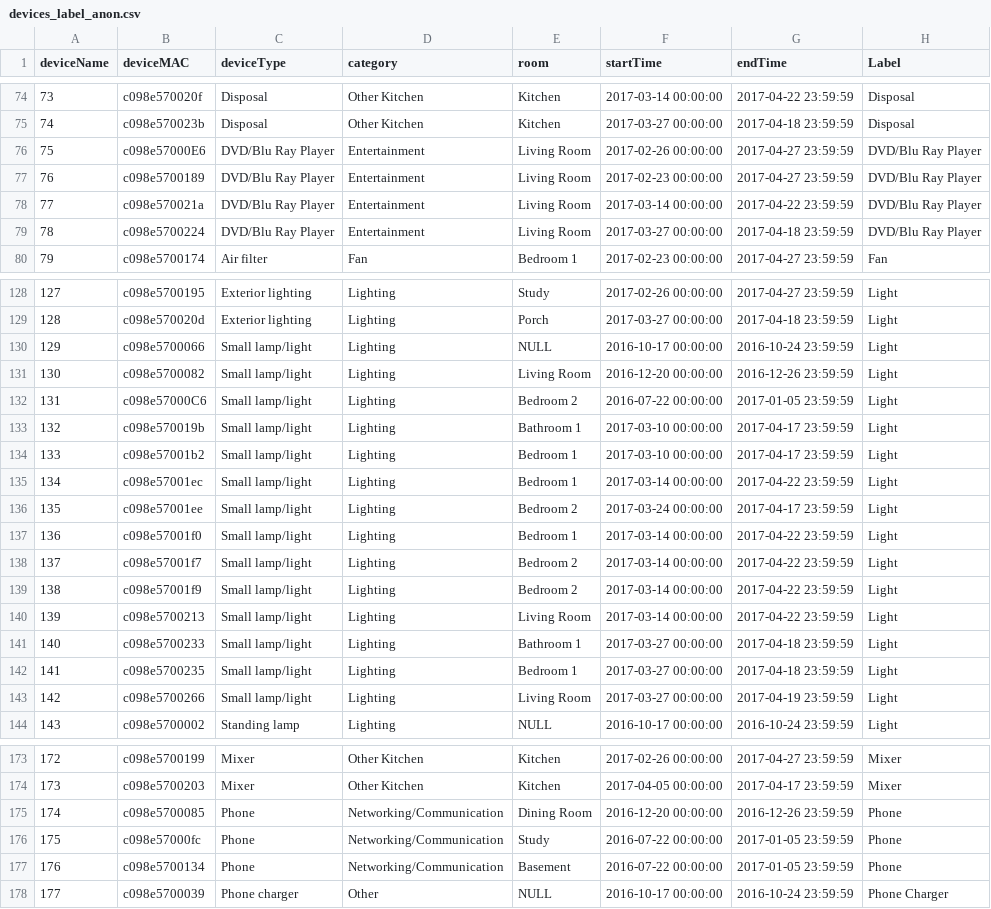
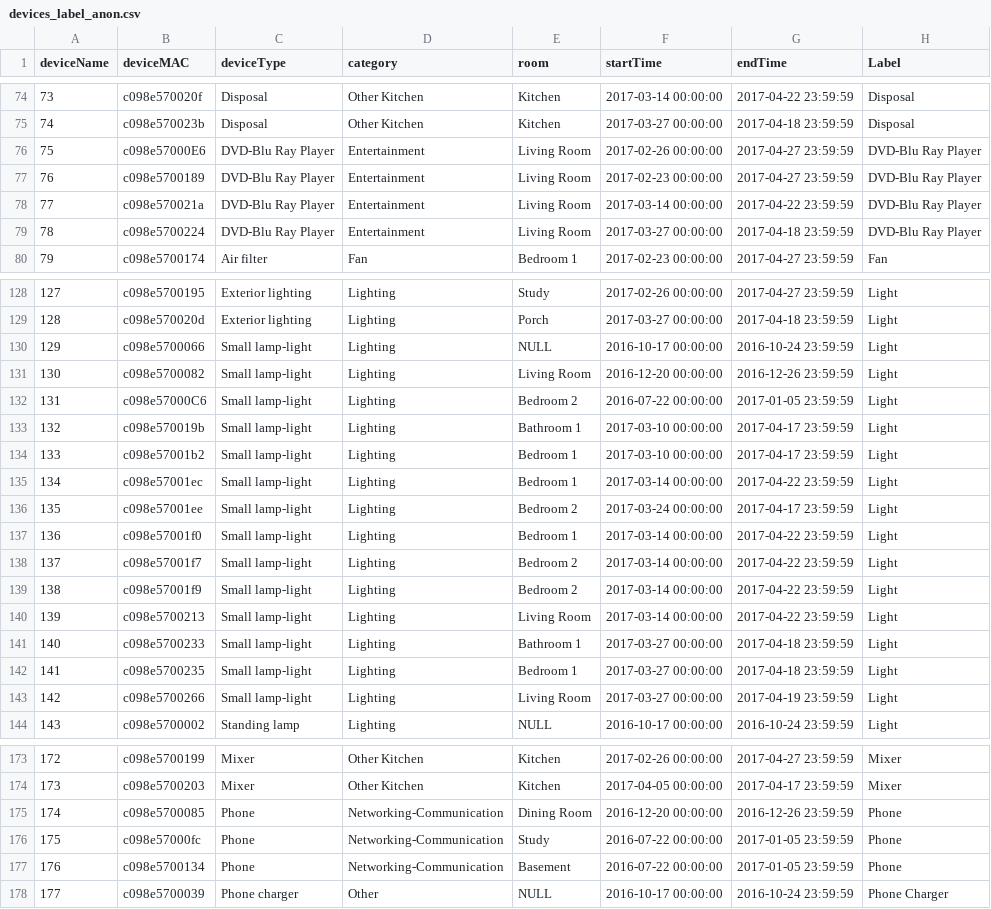
Before and after one commit to lab11/power-metadata-learning, a CSV file: devices/devices_label_anon.csv, drawn as a sheet; only a part is shown, gaps mark what is left out; the diff covers the shown part only.

```diff
--- a/devices/devices_label_anon.csv
+++ b/devices/devices_label_anon.csv
@@ -75,6 +75,6 @@ deviceName,deviceMAC,deviceType,category,room,startTime,endTime,Label
 74,c098e570023b,Disposal,Other Kitchen,Kitchen,2017-03-27 00:00:00,2017-04-18 23:59:59,Disposal
-75,c098e57000E6,DVD/Blu Ray Player,Entertainment,Living Room,2017-02-26 00:00:00,2017-04-27 23:59:59,DVD/Blu Ray Player
-76,c098e5700189,DVD/Blu Ray Player,Entertainment,Living Room,2017-02-23 00:00:00,2017-04-27 23:59:59,DVD/Blu Ray Player
-77,c098e570021a,DVD/Blu Ray Player,Entertainment,Living Room,2017-03-14 00:00:00,2017-04-22 23:59:59,DVD/Blu Ray Player
-78,c098e5700224,DVD/Blu Ray Player,Entertainment,Living Room,2017-03-27 00:00:00,2017-04-18 23:59:59,DVD/Blu Ray Player
+75,c098e57000E6,DVD-Blu Ray Player,Entertainment,Living Room,2017-02-26 00:00:00,2017-04-27 23:59:59,DVD-Blu Ray Player
+76,c098e5700189,DVD-Blu Ray Player,Entertainment,Living Room,2017-02-23 00:00:00,2017-04-27 23:59:59,DVD-Blu Ray Player
+77,c098e570021a,DVD-Blu Ray Player,Entertainment,Living Room,2017-03-14 00:00:00,2017-04-22 23:59:59,DVD-Blu Ray Player
+78,c098e5700224,DVD-Blu Ray Player,Entertainment,Living Room,2017-03-27 00:00:00,2017-04-18 23:59:59,DVD-Blu Ray Player
 79,c098e5700174,Air filter,Fan,Bedroom 1,2017-02-23 00:00:00,2017-04-27 23:59:59,Fan
@@ -129,16 +129,16 @@ deviceName,deviceMAC,deviceType,category,room,startTime,endTime,Label
 128,c098e570020d,Exterior lighting,Lighting,Porch,2017-03-27 00:00:00,2017-04-18 23:59:59,Light
-129,c098e5700066,Small lamp/light,Lighting,NULL,2016-10-17 00:00:00,2016-10-24 23:59:59,Light
-130,c098e5700082,Small lamp/light,Lighting,Living Room,2016-12-20 00:00:00,2016-12-26 23:59:59,Light
-131,c098e57000C6,Small lamp/light,Lighting,Bedroom 2,2016-07-22 00:00:00,2017-01-05 23:59:59,Light
-132,c098e570019b,Small lamp/light,Lighting,Bathroom 1,2017-03-10 00:00:00,2017-04-17 23:59:59,Light
-133,c098e57001b2,Small lamp/light,Lighting,Bedroom 1,2017-03-10 00:00:00,2017-04-17 23:59:59,Light
-134,c098e57001ec,Small lamp/light,Lighting,Bedroom 1,2017-03-14 00:00:00,2017-04-22 23:59:59,Light
-135,c098e57001ee,Small lamp/light,Lighting,Bedroom 2,2017-03-24 00:00:00,2017-04-17 23:59:59,Light
-136,c098e57001f0,Small lamp/light,Lighting,Bedroom 1,2017-03-14 00:00:00,2017-04-22 23:59:59,Light
-137,c098e57001f7,Small lamp/light,Lighting,Bedroom 2,2017-03-14 00:00:00,2017-04-22 23:59:59,Light
-138,c098e57001f9,Small lamp/light,Lighting,Bedroom 2,2017-03-14 00:00:00,2017-04-22 23:59:59,Light
-139,c098e5700213,Small lamp/light,Lighting,Living Room,2017-03-14 00:00:00,2017-04-22 23:59:59,Light
-140,c098e5700233,Small lamp/light,Lighting,Bathroom 1,2017-03-27 00:00:00,2017-04-18 23:59:59,Light
-141,c098e5700235,Small lamp/light,Lighting,Bedroom 1,2017-03-27 00:00:00,2017-04-18 23:59:59,Light
-142,c098e5700266,Small lamp/light,Lighting,Living Room,2017-03-27 00:00:00,2017-04-19 23:59:59,Light
+129,c098e5700066,Small lamp-light,Lighting,NULL,2016-10-17 00:00:00,2016-10-24 23:59:59,Light
+130,c098e5700082,Small lamp-light,Lighting,Living Room,2016-12-20 00:00:00,2016-12-26 23:59:59,Light
+131,c098e57000C6,Small lamp-light,Lighting,Bedroom 2,2016-07-22 00:00:00,2017-01-05 23:59:59,Light
+132,c098e570019b,Small lamp-light,Lighting,Bathroom 1,2017-03-10 00:00:00,2017-04-17 23:59:59,Light
+133,c098e57001b2,Small lamp-light,Lighting,Bedroom 1,2017-03-10 00:00:00,2017-04-17 23:59:59,Light
+134,c098e57001ec,Small lamp-light,Lighting,Bedroom 1,2017-03-14 00:00:00,2017-04-22 23:59:59,Light
+135,c098e57001ee,Small lamp-light,Lighting,Bedroom 2,2017-03-24 00:00:00,2017-04-17 23:59:59,Light
+136,c098e57001f0,Small lamp-light,Lighting,Bedroom 1,2017-03-14 00:00:00,2017-04-22 23:59:59,Light
+137,c098e57001f7,Small lamp-light,Lighting,Bedroom 2,2017-03-14 00:00:00,2017-04-22 23:59:59,Light
+138,c098e57001f9,Small lamp-light,Lighting,Bedroom 2,2017-03-14 00:00:00,2017-04-22 23:59:59,Light
+139,c098e5700213,Small lamp-light,Lighting,Living Room,2017-03-14 00:00:00,2017-04-22 23:59:59,Light
+140,c098e5700233,Small lamp-light,Lighting,Bathroom 1,2017-03-27 00:00:00,2017-04-18 23:59:59,Light
+141,c098e5700235,Small lamp-light,Lighting,Bedroom 1,2017-03-27 00:00:00,2017-04-18 23:59:59,Light
+142,c098e5700266,Small lamp-light,Lighting,Living Room,2017-03-27 00:00:00,2017-04-19 23:59:59,Light
 143,c098e5700002,Standing lamp,Lighting,NULL,2016-10-17 00:00:00,2016-10-24 23:59:59,Light
@@ -174,5 +174,5 @@ deviceName,deviceMAC,deviceType,category,room,startTime,endTime,Label
 173,c098e5700203,Mixer,Other Kitchen,Kitchen,2017-04-05 00:00:00,2017-04-17 23:59:59,Mixer
-174,c098e5700085,Phone,Networking/Communication,Dining Room,2016-12-20 00:00:00,2016-12-26 23:59:59,Phone
-175,c098e57000fc,Phone,Networking/Communication,Study,2016-07-22 00:00:00,2017-01-05 23:59:59,Phone
-176,c098e5700134,Phone,Networking/Communication,Basement,2016-07-22 00:00:00,2017-01-05 23:59:59,Phone
+174,c098e5700085,Phone,Networking-Communication,Dining Room,2016-12-20 00:00:00,2016-12-26 23:59:59,Phone
+175,c098e57000fc,Phone,Networking-Communication,Study,2016-07-22 00:00:00,2017-01-05 23:59:59,Phone
+176,c098e5700134,Phone,Networking-Communication,Basement,2016-07-22 00:00:00,2017-01-05 23:59:59,Phone
 177,c098e5700039,Phone charger,Other,NULL,2016-10-17 00:00:00,2016-10-24 23:59:59,Phone Charger
```
Also changed, not shown: 96 edited cells elsewhere in this file.
